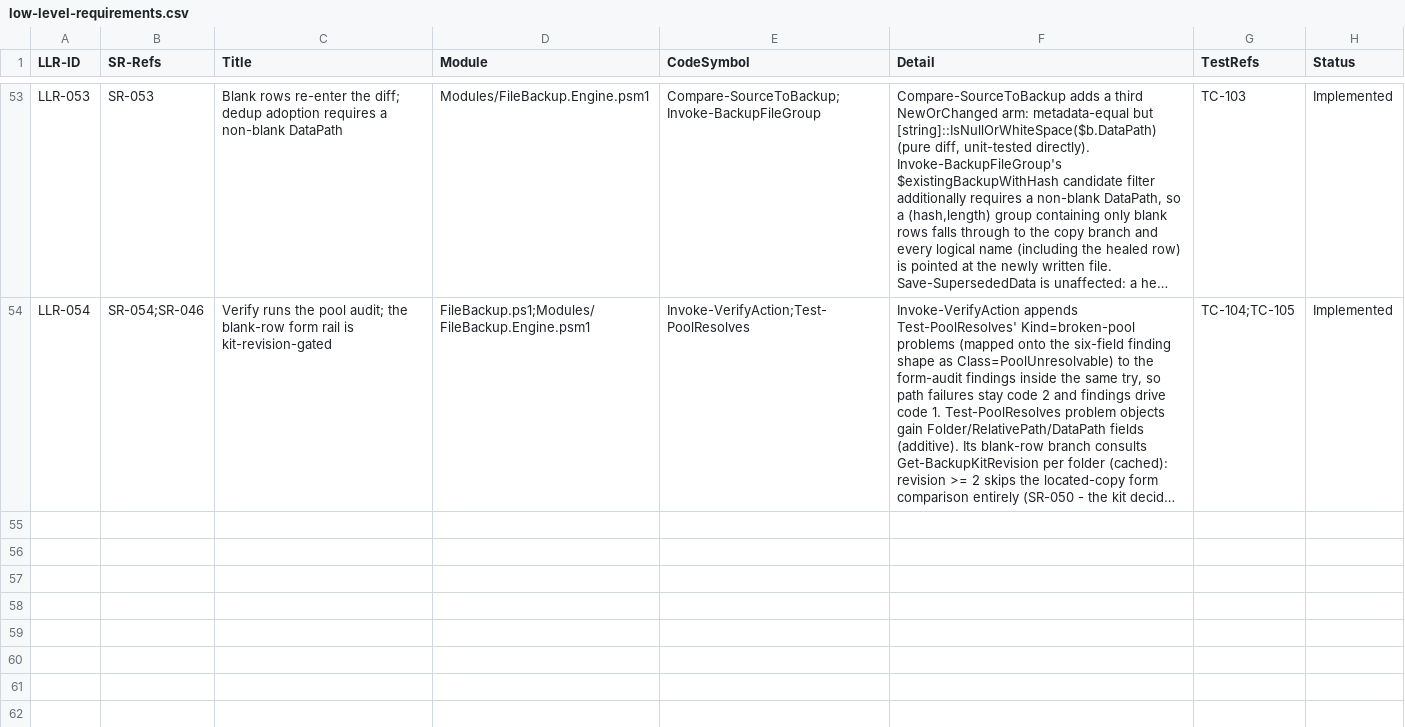
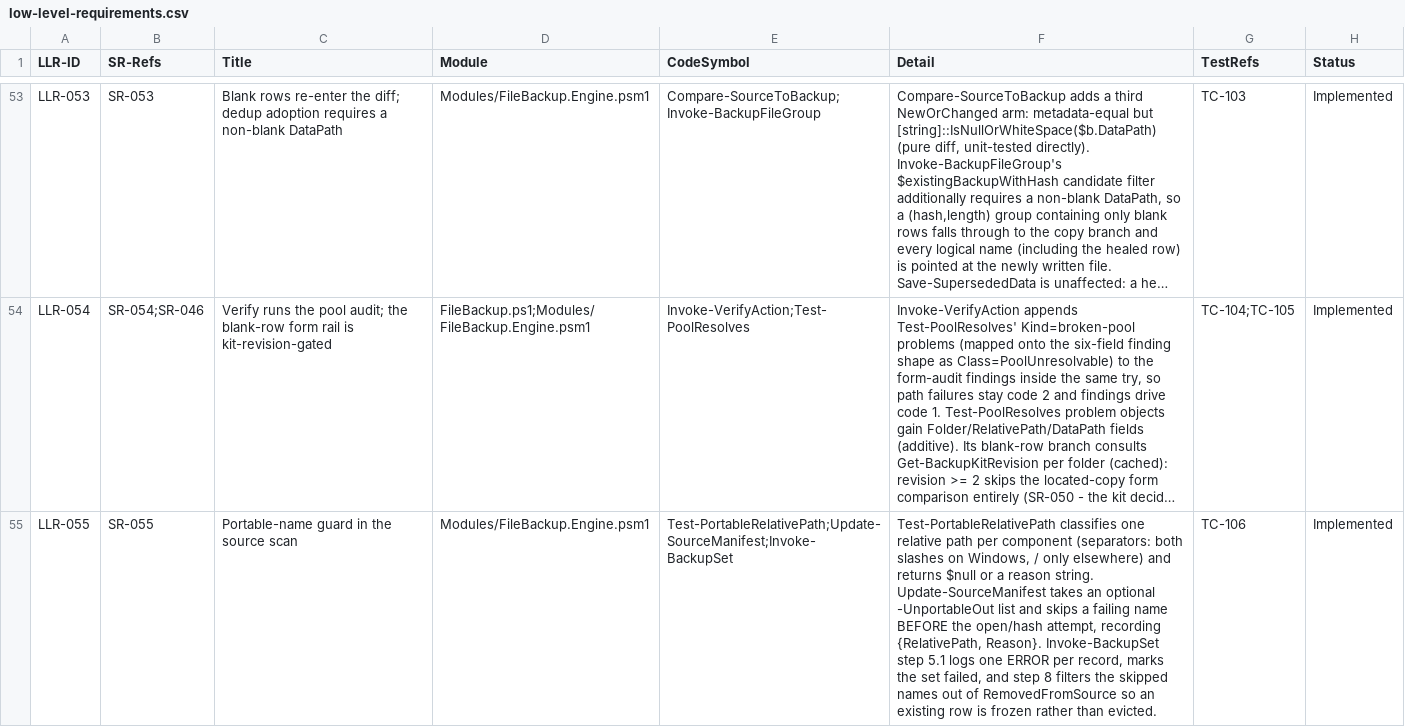
Before and after one commit to diytechy/FileBackup, a CSV file: docs/requirements/low-level-requirements.csv, drawn as a sheet; only a part is shown, gaps mark what is left out; long unchanged cells end in …; the diff names each change by its address in the sheet, - before the commit and + after, or states it on an @@ line.

```diff
--- a/docs/requirements/low-level-requirements.csv
+++ b/docs/requirements/low-level-requirements.csv
+row 55: LLR-055 | SR-055 | Portable-name guard in the source scan | Modules/FileBackup.Engine.psm1 | Test-PortableRelativePath;Update-SourceManifest;Invoke-BackupSet | Test-PortableRelativePath classifies one relative path per component (separators: both slashes on Windows, / only elsewhere) and returns $null or a reason string. Update-SourceManifest takes an optional -UnportableOut list and skips a failing name BEFORE the open/hash attempt, recording {RelativePath, Reason}. Invoke-BackupSet step 5.1 logs one ERROR per record, marks the set failed, and step 8 filters the skipped names out of RemovedFromSource so an existing row is frozen rather than evicted. | TC-106 | Implemented
```
Also changed, not shown: docs/requirements/system-requirements.csv, 10 other files.
